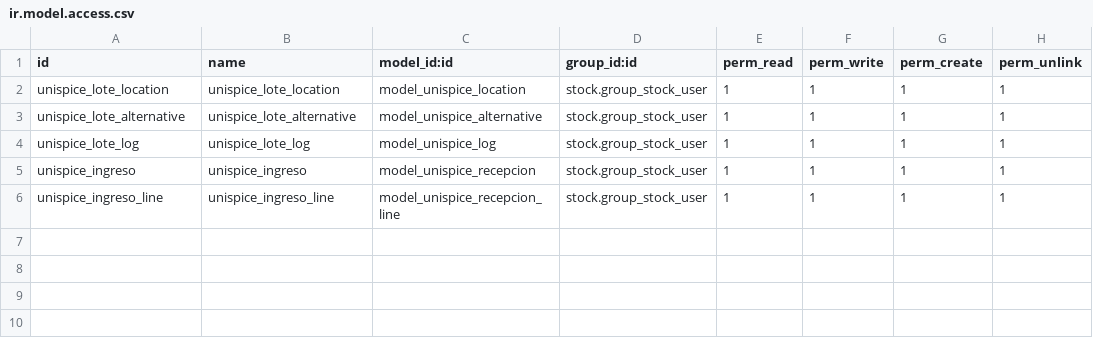
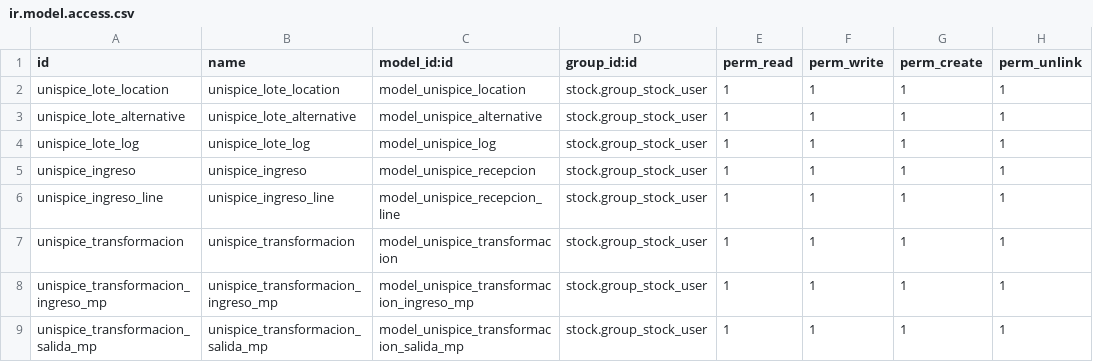
Before and after one commit to robertogracias/odoosv15, a CSV file: unispice/security/ir.model.access.csv, drawn as a sheet; the diff names each change by its address in the sheet, - before the commit and + after, or states it on an @@ line.

```diff
--- a/unispice/security/ir.model.access.csv
+++ b/unispice/security/ir.model.access.csv
+row 7: unispice_transformacion | unispice_transformacion | model_unispice_transformacion | stock.group_stock_user | 1 | 1 | 1 | 1
+row 8: unispice_transformacion_ingreso_mp | unispice_transformacion_ingreso_mp | model_unispice_transformacion_ingreso_mp | stock.group_stock_user | 1 | 1 | 1 | 1
+row 9: unispice_transformacion_salida_mp | unispice_transformacion_salida_mp | model_unispice_transformacion_salida_mp | stock.group_stock_user | 1 | 1 | 1 | 1
```
Also changed, not shown: 8 other files.
